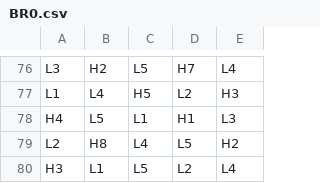
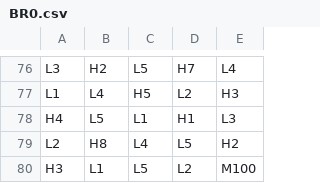
Before and after one commit to Agmisho/math-sdk, a CSV file: games/2_0_The_Inheritance/reels/BR0.csv, drawn as a sheet; only a part is shown, gaps mark what is left out.

Commit message:
Add rare M100 to base reel strip

```diff
--- a/games/2_0_The_Inheritance/reels/BR0.csv
+++ b/games/2_0_The_Inheritance/reels/BR0.csv
@@ -79,2 +79,2 @@ H4,L5,L1,H1,L3
 L2,H8,L4,L5,H2
-H3,L1,L5,L2,L4
+H3,L1,L5,L2,M100
```
